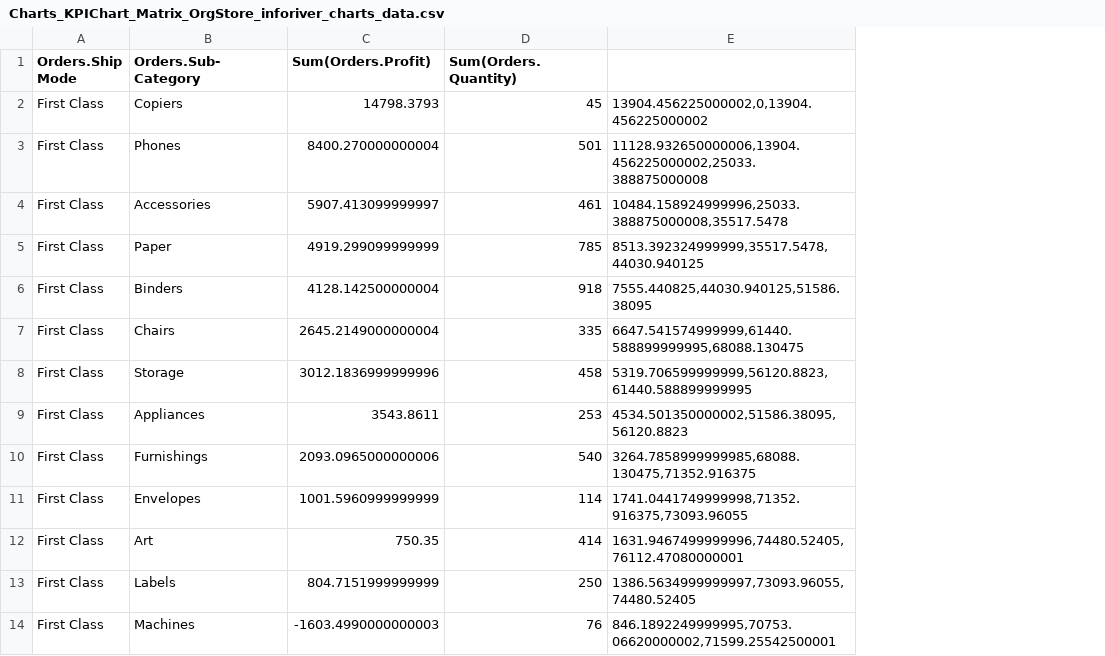
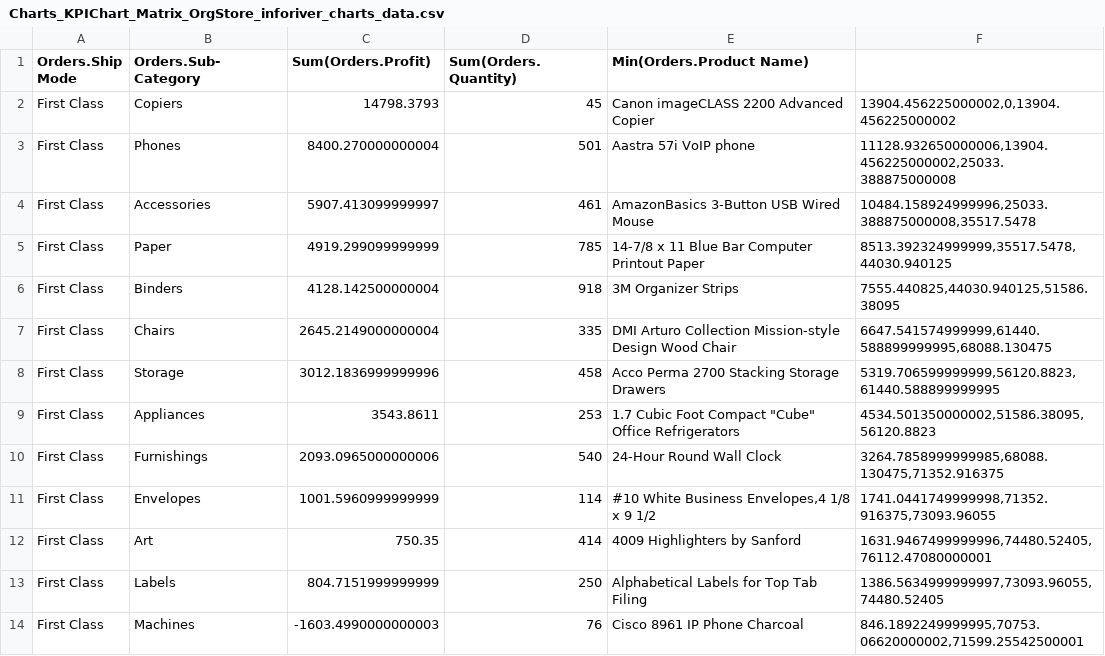
Before and after one commit to Suresh2196/ChartcsvandJson, a CSV file: Charts_KPIChart_Matrix_OrgStore_inforiver_charts_data.csv, drawn as a sheet; only a part is shown; the diff names each change by its address in the sheet, - before the commit and + after, or states it on an @@ line.

Commit message:
KPI matrix report_updated

```diff
--- a/Charts_KPIChart_Matrix_OrgStore_inforiver_charts_data.csv
+++ b/Charts_KPIChart_Matrix_OrgStore_inforiver_charts_data.csv
+column E (Min(Orders.Product Name)), rows 2-14: Canon imageCLASS 2200 Advanced Copier | Aastra 57i VoIP phone | AmazonBasics 3-Button USB Wired Mouse | 14-7/8 x 11 Blue Bar Computer Printout Paper | 3M Organizer Strips | DMI Arturo Collection Mission-style Design Wood Chair | Acco Perma 2700 Stacking Storage Drawers | 1.7 Cubic Foot Compact "Cube" Office Refrigerators | 24-Hour Round Wall Clock | #10 White Business Envelopes,4 1/8 x 9 1/2 | 4009 Highlighters by Sanford | Alphabetical Labels for Top Tab Filing | Cisco 8961 IP Phone Charcoal
```
Also changed, not shown: 1 other file.
